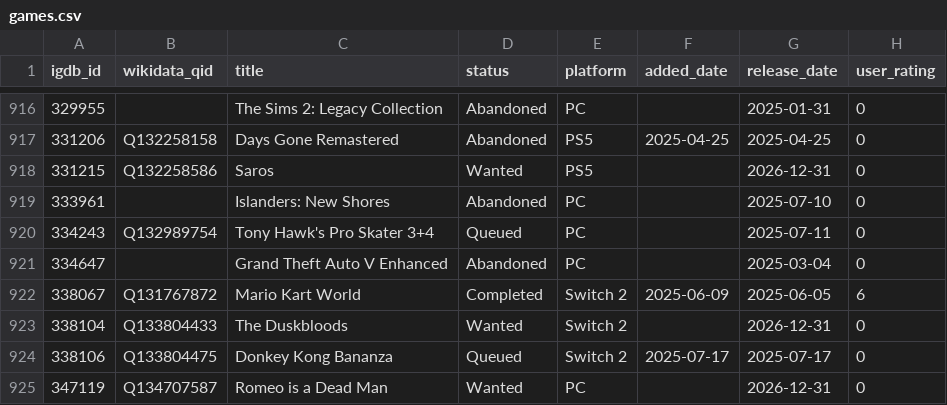
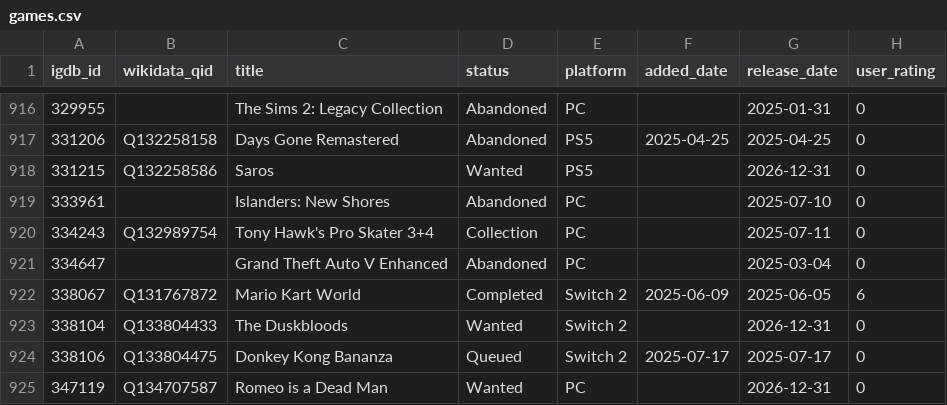
Before and after one commit to josh/gametrack-data, a CSV file: games.csv, drawn as a sheet; only a part is shown, gaps mark what is left out.

Commit message:
Update data

```diff
--- a/games.csv
+++ b/games.csv
@@ -919,3 +919,3 @@ igdb_id,wikidata_qid,title,status,platform,added_date,release_date,user_rating
 333961,,Islanders: New Shores,Abandoned,PC,,2025-07-10,0
-334243,Q132989754,Tony Hawk's Pro Skater 3+4,Queued,PC,,2025-07-11,0
+334243,Q132989754,Tony Hawk's Pro Skater 3+4,Collection,PC,,2025-07-11,0
 334647,,Grand Theft Auto V Enhanced,Abandoned,PC,,2025-03-04,0
```
